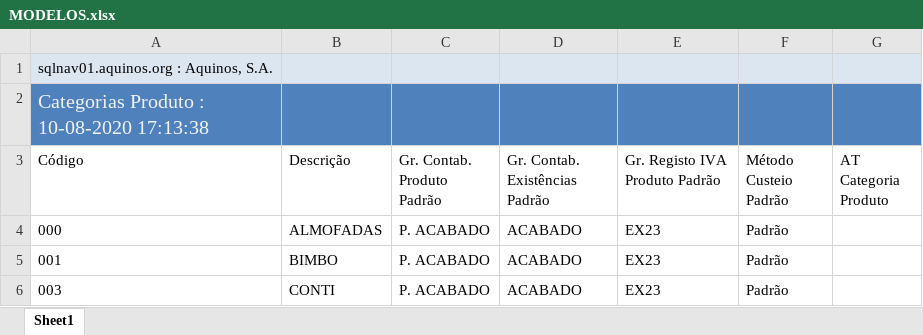
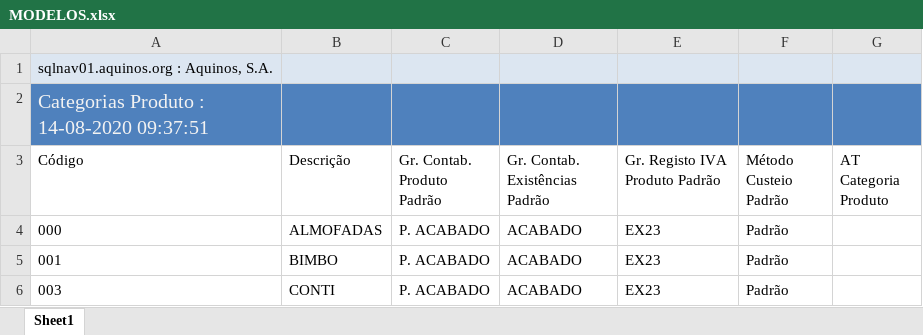
Before and after one commit to WirsoDev/rexBot, an Excel workbook: EXCEL LIBS/MODELOS.xlsx, sheet Sheet1, drawn as a sheet; only a part is shown; values as stored, in another font and other column widths than the file's, no borders; table styles not drawn; the diff names each change by its address in the sheet, - before the commit and + after, or states it on an @@ line.

```diff
--- a/EXCEL LIBS/MODELOS.xlsx (sheet Sheet1)
+++ b/EXCEL LIBS/MODELOS.xlsx (sheet Sheet1)
-A2 (Código): Categorias Produto : 10-08-2020 17:13:38
+A2 (Código): Categorias Produto : 14-08-2020 09:37:51
```
Also changed, not shown: EXCEL LIBS/TC_02.xlsx, EXCEL LIBS/tc_oldlist.xlsx.
